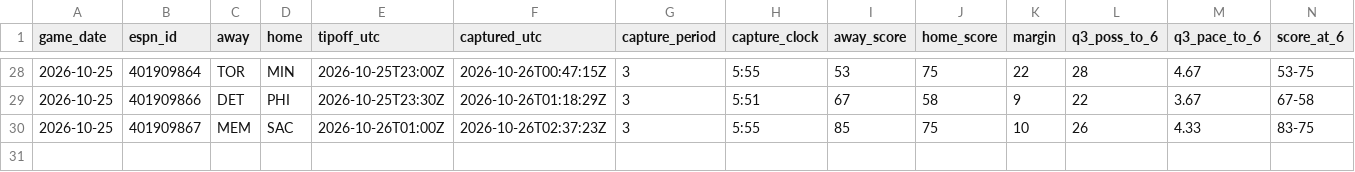
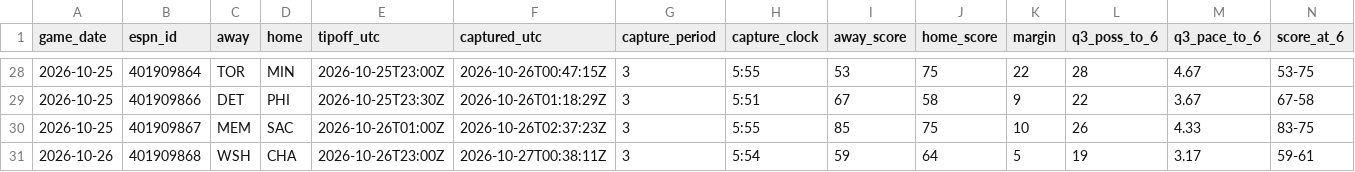
Before and after one commit to fasteddy35/nbaq3, a CSV file: data/q3_checkpoints.csv, drawn as a sheet; only a part is shown, gaps mark what is left out; rows hold the shown columns only; the diff names each change by its address in the sheet, - before the commit and + after, or states it on an @@ line.

```diff
--- a/data/q3_checkpoints.csv
+++ b/data/q3_checkpoints.csv
+row 31: 2026-10-26 | 401909868 | WSH | CHA | 2026-10-26T23:00Z | 2026-10-27T00:38:11Z | 3 | 5:54 | 59 | 64 | 5 | 19 | 3.17 | 59-61
```
